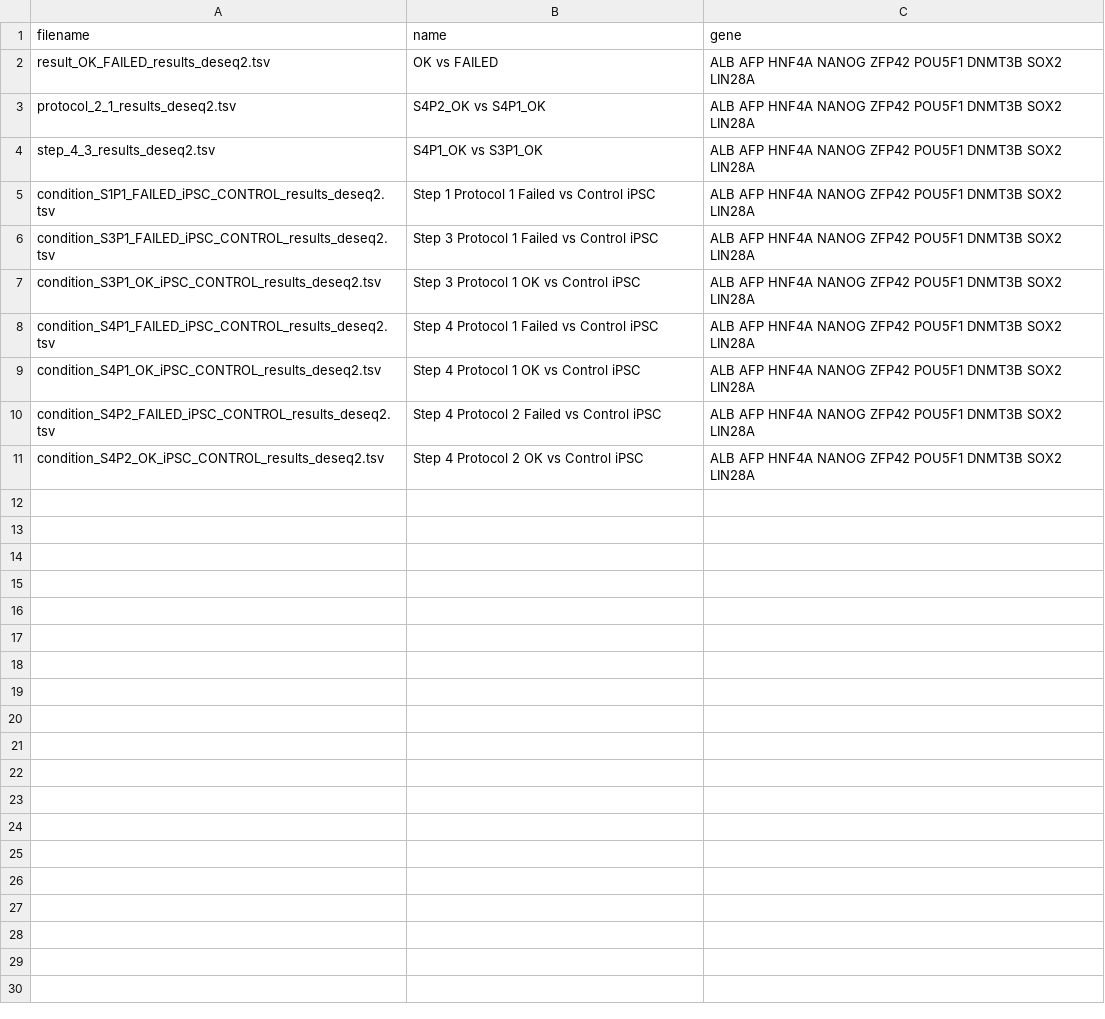
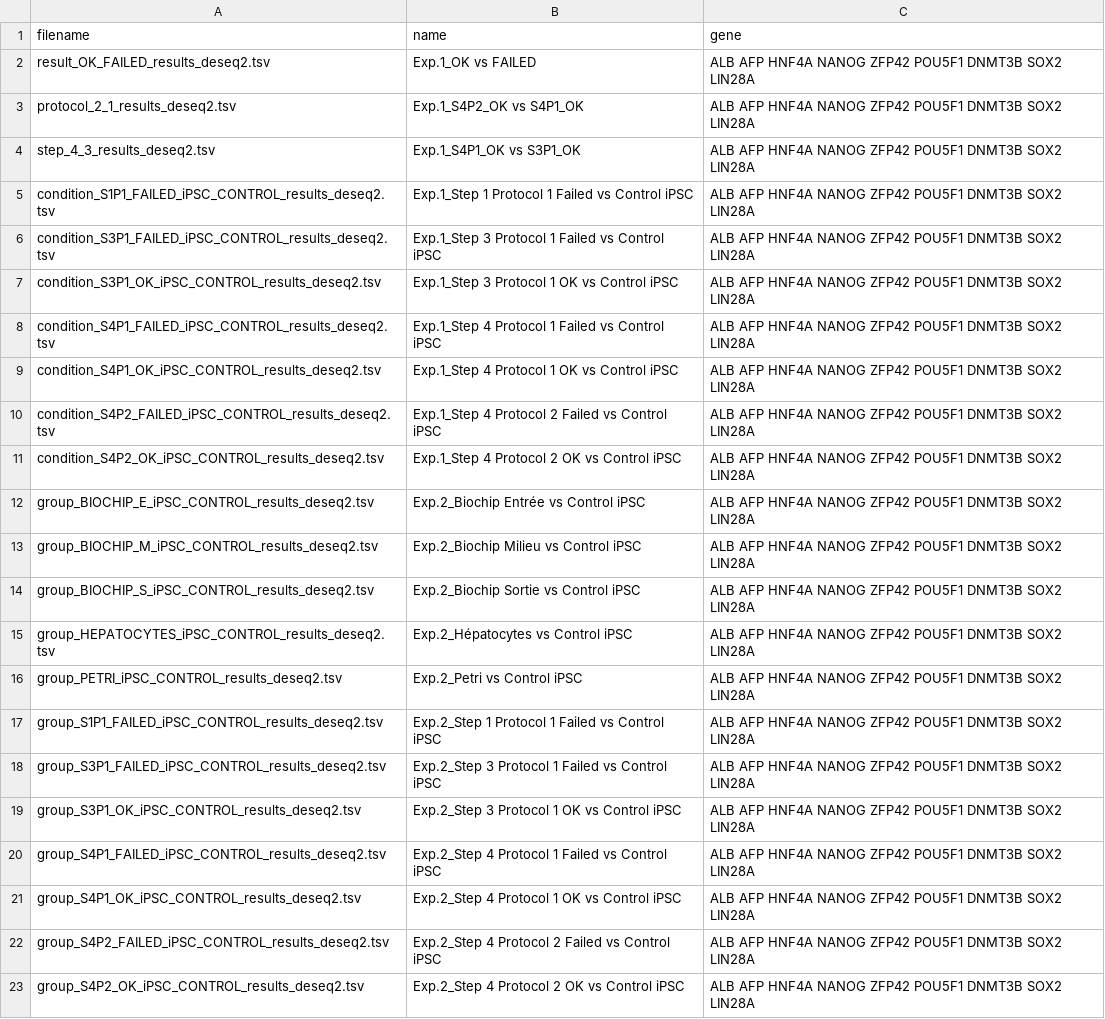
Before and after one commit to stf57/deiva, a TSV file: data/index.tsv, drawn as a sheet.

Commit message:
update with Exp.2 results

```diff
--- a/data/index.tsv
+++ b/data/index.tsv
@@ -1,11 +1,23 @@
 filename	name	gene
-result_OK_FAILED_results_deseq2.tsv	OK vs FAILED	ALB AFP HNF4A NANOG ZFP42 POU5F1 DNMT3B SOX2 LIN28A
-protocol_2_1_results_deseq2.tsv	S4P2_OK vs S4P1_OK	ALB AFP HNF4A NANOG ZFP42 POU5F1 DNMT3B SOX2 LIN28A
-step_4_3_results_deseq2.tsv	S4P1_OK vs S3P1_OK	ALB AFP HNF4A NANOG ZFP42 POU5F1 DNMT3B SOX2 LIN28A
-condition_S1P1_FAILED_iPSC_CONTROL_results_deseq2.tsv	Step 1 Protocol 1 Failed vs Control iPSC	ALB AFP HNF4A NANOG ZFP42 POU5F1 DNMT3B SOX2 LIN28A
-condition_S3P1_FAILED_iPSC_CONTROL_results_deseq2.tsv	Step 3 Protocol 1 Failed vs Control iPSC	ALB AFP HNF4A NANOG ZFP42 POU5F1 DNMT3B SOX2 LIN28A
-condition_S3P1_OK_iPSC_CONTROL_results_deseq2.tsv	Step 3 Protocol 1 OK vs Control iPSC	ALB AFP HNF4A NANOG ZFP42 POU5F1 DNMT3B SOX2 LIN28A
-condition_S4P1_FAILED_iPSC_CONTROL_results_deseq2.tsv	Step 4 Protocol 1 Failed vs Control iPSC	ALB AFP HNF4A NANOG ZFP42 POU5F1 DNMT3B SOX2 LIN28A
-condition_S4P1_OK_iPSC_CONTROL_results_deseq2.tsv	Step 4 Protocol 1 OK vs Control iPSC	ALB AFP HNF4A NANOG ZFP42 POU5F1 DNMT3B SOX2 LIN28A
-condition_S4P2_FAILED_iPSC_CONTROL_results_deseq2.tsv	Step 4 Protocol 2 Failed vs Control iPSC	ALB AFP HNF4A NANOG ZFP42 POU5F1 DNMT3B SOX2 LIN28A
-condition_S4P2_OK_iPSC_CONTROL_results_deseq2.tsv	Step 4 Protocol 2 OK vs Control iPSC	ALB AFP HNF4A NANOG ZFP42 POU5F1 DNMT3B SOX2 LIN28A
+result_OK_FAILED_results_deseq2.tsv	Exp.1_OK vs FAILED	ALB AFP HNF4A NANOG ZFP42 POU5F1 DNMT3B SOX2 LIN28A
+protocol_2_1_results_deseq2.tsv	Exp.1_S4P2_OK vs S4P1_OK	ALB AFP HNF4A NANOG ZFP42 POU5F1 DNMT3B SOX2 LIN28A
+step_4_3_results_deseq2.tsv	Exp.1_S4P1_OK vs S3P1_OK	ALB AFP HNF4A NANOG ZFP42 POU5F1 DNMT3B SOX2 LIN28A
+condition_S1P1_FAILED_iPSC_CONTROL_results_deseq2.tsv	Exp.1_Step 1 Protocol 1 Failed vs Control iPSC	ALB AFP HNF4A NANOG ZFP42 POU5F1 DNMT3B SOX2 LIN28A
+condition_S3P1_FAILED_iPSC_CONTROL_results_deseq2.tsv	Exp.1_Step 3 Protocol 1 Failed vs Control iPSC	ALB AFP HNF4A NANOG ZFP42 POU5F1 DNMT3B SOX2 LIN28A
+condition_S3P1_OK_iPSC_CONTROL_results_deseq2.tsv	Exp.1_Step 3 Protocol 1 OK vs Control iPSC	ALB AFP HNF4A NANOG ZFP42 POU5F1 DNMT3B SOX2 LIN28A
+condition_S4P1_FAILED_iPSC_CONTROL_results_deseq2.tsv	Exp.1_Step 4 Protocol 1 Failed vs Control iPSC	ALB AFP HNF4A NANOG ZFP42 POU5F1 DNMT3B SOX2 LIN28A
+condition_S4P1_OK_iPSC_CONTROL_results_deseq2.tsv	Exp.1_Step 4 Protocol 1 OK vs Control iPSC	ALB AFP HNF4A NANOG ZFP42 POU5F1 DNMT3B SOX2 LIN28A
+condition_S4P2_FAILED_iPSC_CONTROL_results_deseq2.tsv	Exp.1_Step 4 Protocol 2 Failed vs Control iPSC	ALB AFP HNF4A NANOG ZFP42 POU5F1 DNMT3B SOX2 LIN28A
+condition_S4P2_OK_iPSC_CONTROL_results_deseq2.tsv	Exp.1_Step 4 Protocol 2 OK vs Control iPSC	ALB AFP HNF4A NANOG ZFP42 POU5F1 DNMT3B SOX2 LIN28A
+group_BIOCHIP_E_iPSC_CONTROL_results_deseq2.tsv	Exp.2_Biochip Entrée vs Control iPSC	ALB AFP HNF4A NANOG ZFP42 POU5F1 DNMT3B SOX2 LIN28A
+group_BIOCHIP_M_iPSC_CONTROL_results_deseq2.tsv	Exp.2_Biochip Milieu vs Control iPSC	ALB AFP HNF4A NANOG ZFP42 POU5F1 DNMT3B SOX2 LIN28A
+group_BIOCHIP_S_iPSC_CONTROL_results_deseq2.tsv	Exp.2_Biochip Sortie vs Control iPSC	ALB AFP HNF4A NANOG ZFP42 POU5F1 DNMT3B SOX2 LIN28A
+group_HEPATOCYTES_iPSC_CONTROL_results_deseq2.tsv	Exp.2_Hépatocytes vs Control iPSC	ALB AFP HNF4A NANOG ZFP42 POU5F1 DNMT3B SOX2 LIN28A
+group_PETRI_iPSC_CONTROL_results_deseq2.tsv	Exp.2_Petri vs Control iPSC	ALB AFP HNF4A NANOG ZFP42 POU5F1 DNMT3B SOX2 LIN28A
+group_S1P1_FAILED_iPSC_CONTROL_results_deseq2.tsv	Exp.2_Step 1 Protocol 1 Failed vs Control iPSC	ALB AFP HNF4A NANOG ZFP42 POU5F1 DNMT3B SOX2 LIN28A
+group_S3P1_FAILED_iPSC_CONTROL_results_deseq2.tsv	Exp.2_Step 3 Protocol 1 Failed vs Control iPSC	ALB AFP HNF4A NANOG ZFP42 POU5F1 DNMT3B SOX2 LIN28A
+group_S3P1_OK_iPSC_CONTROL_results_deseq2.tsv	Exp.2_Step 3 Protocol 1 OK vs Control iPSC	ALB AFP HNF4A NANOG ZFP42 POU5F1 DNMT3B SOX2 LIN28A
+group_S4P1_FAILED_iPSC_CONTROL_results_deseq2.tsv	Exp.2_Step 4 Protocol 1 Failed vs Control iPSC	ALB AFP HNF4A NANOG ZFP42 POU5F1 DNMT3B SOX2 LIN28A
+group_S4P1_OK_iPSC_CONTROL_results_deseq2.tsv	Exp.2_Step 4 Protocol 1 OK vs Control iPSC	ALB AFP HNF4A NANOG ZFP42 POU5F1 DNMT3B SOX2 LIN28A
+group_S4P2_FAILED_iPSC_CONTROL_results_deseq2.tsv	Exp.2_Step 4 Protocol 2 Failed vs Control iPSC	ALB AFP HNF4A NANOG ZFP42 POU5F1 DNMT3B SOX2 LIN28A
+group_S4P2_OK_iPSC_CONTROL_results_deseq2.tsv	Exp.2_Step 4 Protocol 2 OK vs Control iPSC	ALB AFP HNF4A NANOG ZFP42 POU5F1 DNMT3B SOX2 LIN28A
```
Also changed, not shown: 12 other files.
